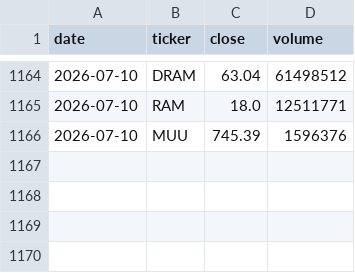
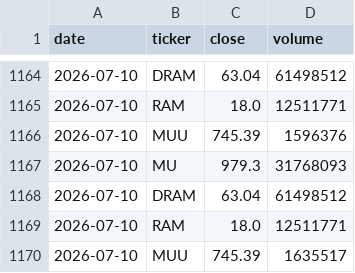
Before and after one commit to hthommasson/memory-market-tracker, a CSV file: docs/data/equity_daily.csv, drawn as a sheet; only a part is shown, gaps mark what is left out; the diff names each change by its address in the sheet, - before the commit and + after, or states it on an @@ line.

```diff
--- a/docs/data/equity_daily.csv
+++ b/docs/data/equity_daily.csv
+row 1167: 2026-07-10 | MU | 979.3 | 31768093
+row 1168: 2026-07-10 | DRAM | 63.04 | 61498512
+row 1169: 2026-07-10 | RAM | 18.0 | 12511771
+row 1170: 2026-07-10 | MUU | 745.39 | 1635517
```
Also changed, not shown: docs/data/segment_daily.csv, 1 other file.
